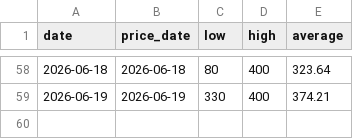
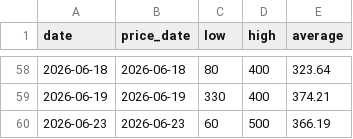
Before and after one commit to bobowooly781-dev/ginger-price-tracker, a CSV file: prices.csv, drawn as a sheet; only a part is shown, gaps mark what is left out; the diff names each change by its address in the sheet, - before the commit and + after, or states it on an @@ line.

```diff
--- a/prices.csv
+++ b/prices.csv
+row 60: 2026-06-23 | 2026-06-23 | 60 | 500 | 366.19
```
